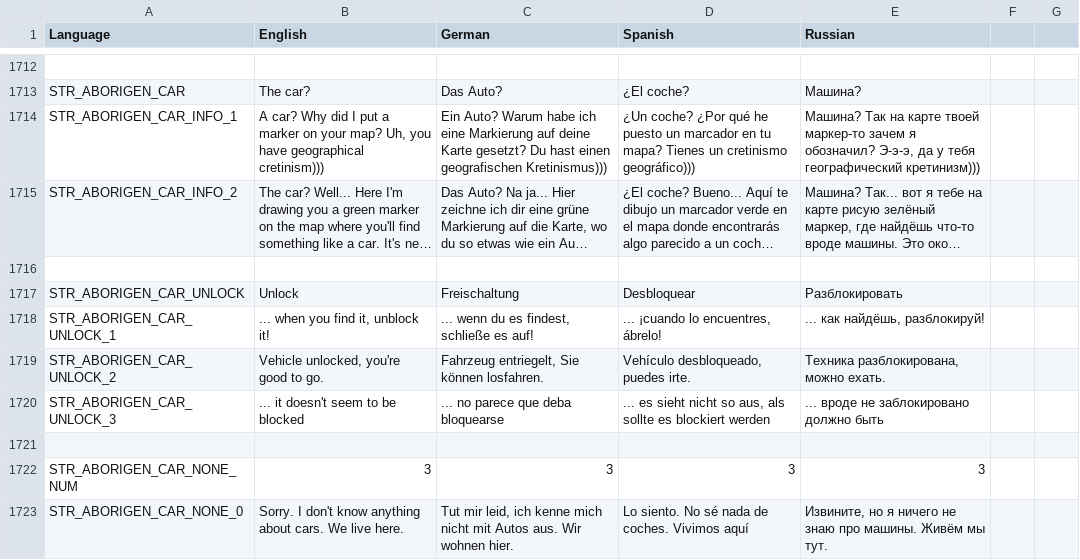
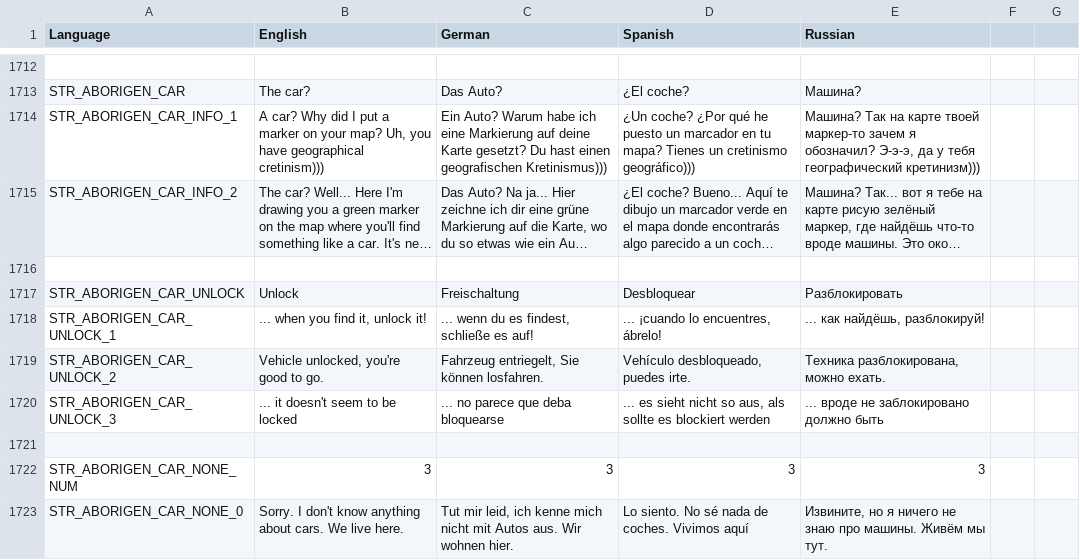
Before and after one commit to sygsky/Domination-for-Red-Engineers-server, a CSV file: stringtable.csv, drawn as a sheet; only a part is shown, gaps mark what is left out; long unchanged cells end in …; the diff names each change by its address in the sheet, - before the commit and + after, or states it on an @@ line.

Commit message:
Small changes

```diff
--- a/stringtable.csv
+++ b/stringtable.csv
-B1718 (English): ... when you find it, unblock it!
+B1718 (English): ... when you find it, unlock it!
-B1720 (English): ... it doesn't seem to be blocked
+B1720 (English): ... it doesn't seem to be locked
```
